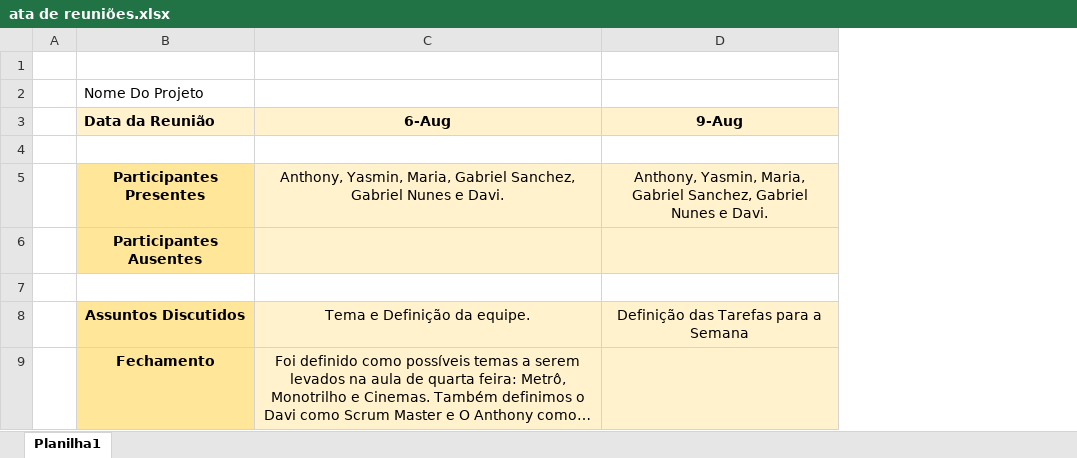
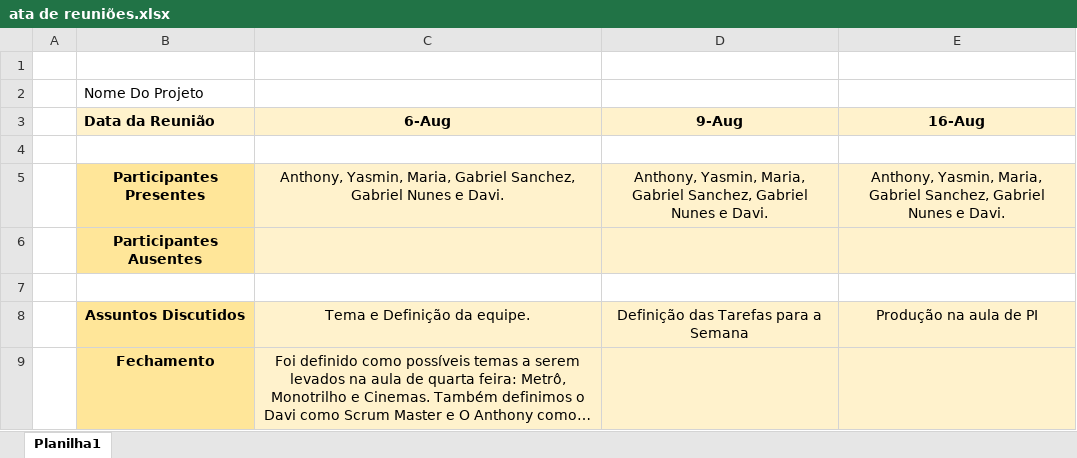
Before and after one commit to Projeto-Inovacao/noc_line, an Excel workbook: documentos/ata de reuniões.xlsx, sheet Planilha1, drawn as a sheet; long unchanged cells end in …; values as stored, in another font and other column widths than the file's, no borders; charts and pictures not drawn; the diff names each change by its address in the sheet, - before the commit and + after, or states it on an @@ line.

```diff
--- a/documentos/ata de reuniões.xlsx (sheet Planilha1)
+++ b/documentos/ata de reuniões.xlsx (sheet Planilha1)
+column E (16-Aug), rows 5-8: Anthony, Yasmin, Maria, Gabriel Sanchez, Gabriel Nunes e Davi. |  |  | Produção na aula de PI
```
Also changed, not shown: charts or pictures, 3 other files.
